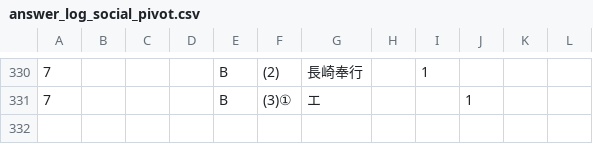
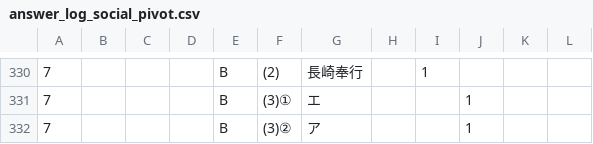
Before and after one commit to rebale-minobe/RIA, a CSV file: data/answer_log_social_pivot.csv, drawn as a sheet; only a part is shown, gaps mark what is left out; the diff names each change by its address in the sheet, - before the commit and + after, or states it on an @@ line.

Commit message:
[social] maru: p7 B (3)②

```diff
--- a/data/answer_log_social_pivot.csv
+++ b/data/answer_log_social_pivot.csv
+row 332: 7 |  |  |  | B | (3)② | ア |  |  | 1
```
